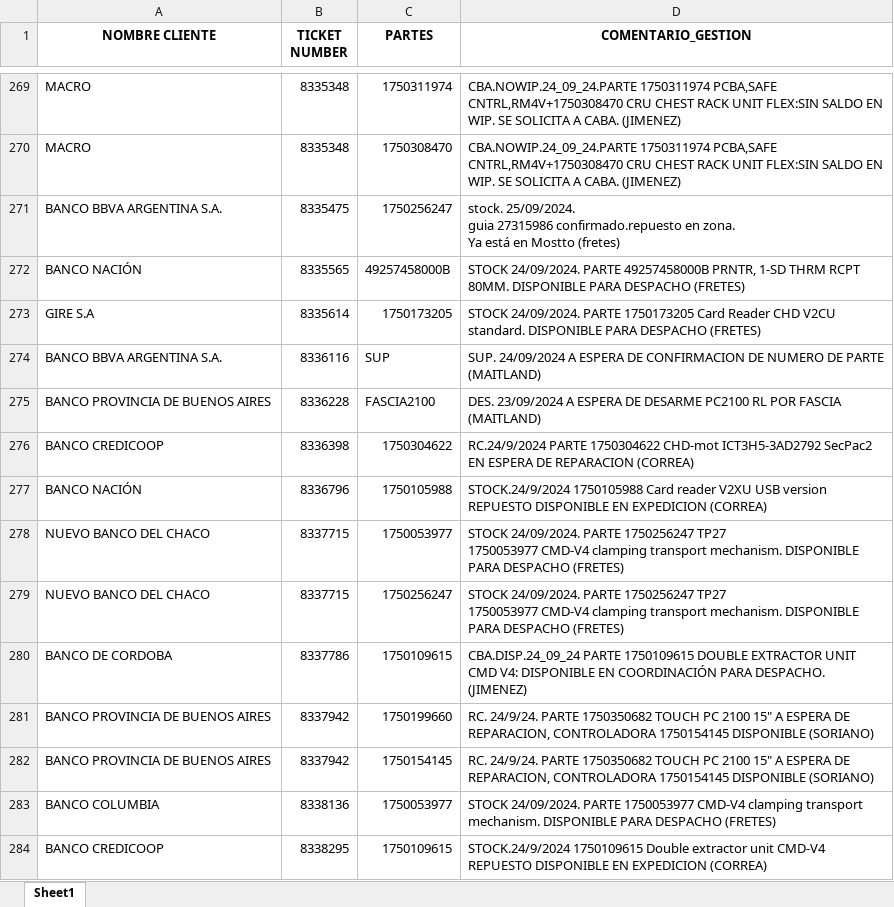
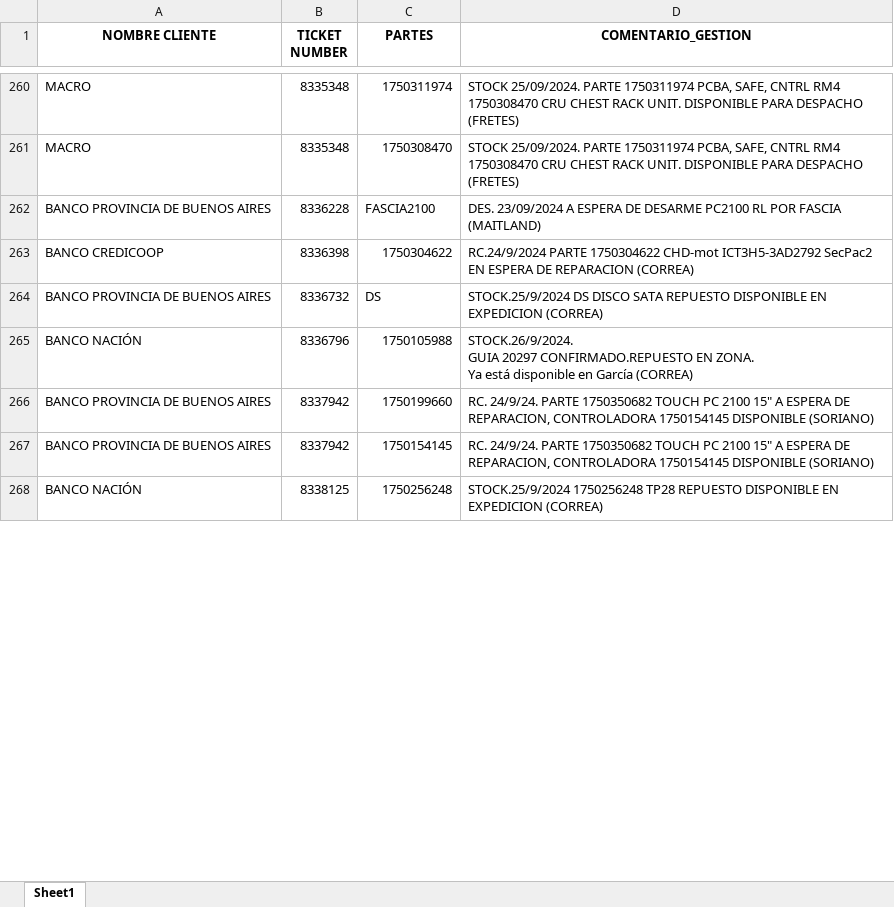
Before and after one commit to lucasrdrz/testdn, an Excel workbook: intento70-30.xlsx, sheet Sheet1, drawn as a sheet; only a part is shown, gaps mark what is left out; values as stored, in another font and other column widths than the file's, no borders; removed rows and columns are numbered as before the commit, all else as after; ↵ is a line break in a cell; the diff covers the shown part only; the diff names each change by its address in the sheet, - before the commit and + after, or states it on an @@ line.

```diff
--- a/intento70-30.xlsx (sheet Sheet1)
+++ b/intento70-30.xlsx (sheet Sheet1)
-D260:D261 (COMENTARIO_GESTION): CBA.NOWIP.24_09_24.PARTE 1750311974 PCBA,SAFE CNTRL,RM4V+1750308470 CRU CHEST RACK UNIT FLEX:SIN SALDO EN WIP. SE SOLICITA A CABA. (JIMENEZ)
+D260:D261 (COMENTARIO_GESTION): STOCK 25/09/2024. PARTE 1750311974 PCBA, SAFE, CNTRL RM4 ↵ 1750308470 CRU CHEST RACK UNIT. DISPONIBLE PARA DESPACHO (FRETES)
-row 271: BANCO BBVA ARGENTINA S.A. | 8335475 | 1750256247 | stock. 25/09/2024. ↵ guia 27315986 confirmado.repuesto en zona. ↵ Ya está en Mostto (fretes)
-row 272: BANCO NACIÓN | 8335565 | 49257458000B | STOCK 24/09/2024. PARTE 49257458000B PRNTR, 1-SD THRM RCPT 80MM. DISPONIBLE PARA DESPACHO (FRETES)
-row 273: GIRE S.A | 8335614 | 1750173205 | STOCK 24/09/2024. PARTE 1750173205 Card Reader CHD V2CU standard. DISPONIBLE PARA DESPACHO (FRETES)
-row 274: BANCO BBVA ARGENTINA S.A. | 8336116 | SUP | SUP. 24/09/2024 A ESPERA DE CONFIRMACION DE NUMERO DE PARTE (MAITLAND)
+row 264: BANCO PROVINCIA DE BUENOS AIRES | 8336732 | DS | STOCK.25/9/2024 DS DISCO SATA REPUESTO DISPONIBLE EN EXPEDICION (CORREA)
-D265 (COMENTARIO_GESTION): STOCK.24/9/2024 1750105988 Card reader V2XU USB version REPUESTO DISPONIBLE EN EXPEDICION (CORREA)
+D265 (COMENTARIO_GESTION): STOCK.26/9/2024. ↵ GUIA 20297 CONFIRMADO.REPUESTO EN ZONA. ↵ Ya está disponible en García (CORREA)
-row 278: NUEVO BANCO DEL CHACO | 8337715 | 1750053977 | STOCK 24/09/2024. PARTE 1750256247 TP27 ↵ 1750053977 CMD-V4 clamping transport mechanism. DISPONIBLE PARA DESPACHO (FRETES)
-row 279: NUEVO BANCO DEL CHACO | 8337715 | 1750256247 | STOCK 24/09/2024. PARTE 1750256247 TP27 ↵ 1750053977 CMD-V4 clamping transport mechanism. DISPONIBLE PARA DESPACHO (FRETES)
-row 280: BANCO DE CORDOBA | 8337786 | 1750109615 | CBA.DISP.24_09_24 PARTE 1750109615 DOUBLE EXTRACTOR UNIT CMD V4: DISPONIBLE EN COORDINACIÓN PARA DESPACHO. (JIMENEZ)
-row 283: BANCO COLUMBIA | 8338136 | 1750053977 | STOCK 24/09/2024. PARTE 1750053977 CMD-V4 clamping transport mechanism. DISPONIBLE PARA DESPACHO (FRETES)
-row 284: BANCO CREDICOOP | 8338295 | 1750109615 | STOCK.24/9/2024 1750109615 Double extractor unit CMD-V4 REPUESTO DISPONIBLE EN EXPEDICION (CORREA)
+row 268: BANCO NACIÓN | 8338125 | 1750256248 | STOCK.25/9/2024 1750256248 TP28 REPUESTO DISPONIBLE EN EXPEDICION (CORREA)
```
Also changed, not shown: 20 added rows, 14 removed rows and 14 edited cells elsewhere in this sheet, ReporteReparacionEfectiveOnline.xlsx, TicktesPendientes.xlsx.
